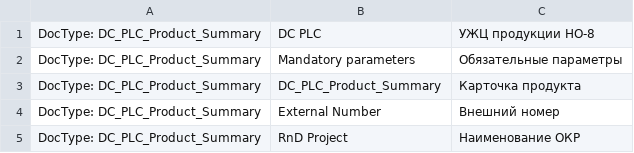
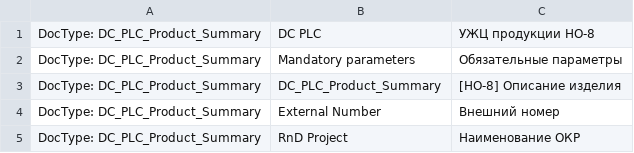
Before and after one commit to igrekus/dc_plc, a CSV file: dc_plc/translations/ru.csv, drawn as a sheet; only a part is shown.

Commit message:
FIX: add DC prefix to product summary doc

```diff
--- a/dc_plc/translations/ru.csv
+++ b/dc_plc/translations/ru.csv
@@ -2,3 +2,3 @@ DocType: DC_PLC_Product_Summary,DC PLC,УЖЦ продукции НО-8
 DocType: DC_PLC_Product_Summary,Mandatory parameters,Обязательные параметры
-DocType: DC_PLC_Product_Summary,DC_PLC_Product_Summary,Карточка продукта
+DocType: DC_PLC_Product_Summary,DC_PLC_Product_Summary,[НО-8] Описание изделия
 DocType: DC_PLC_Product_Summary,External Number,Внешний номер
```
